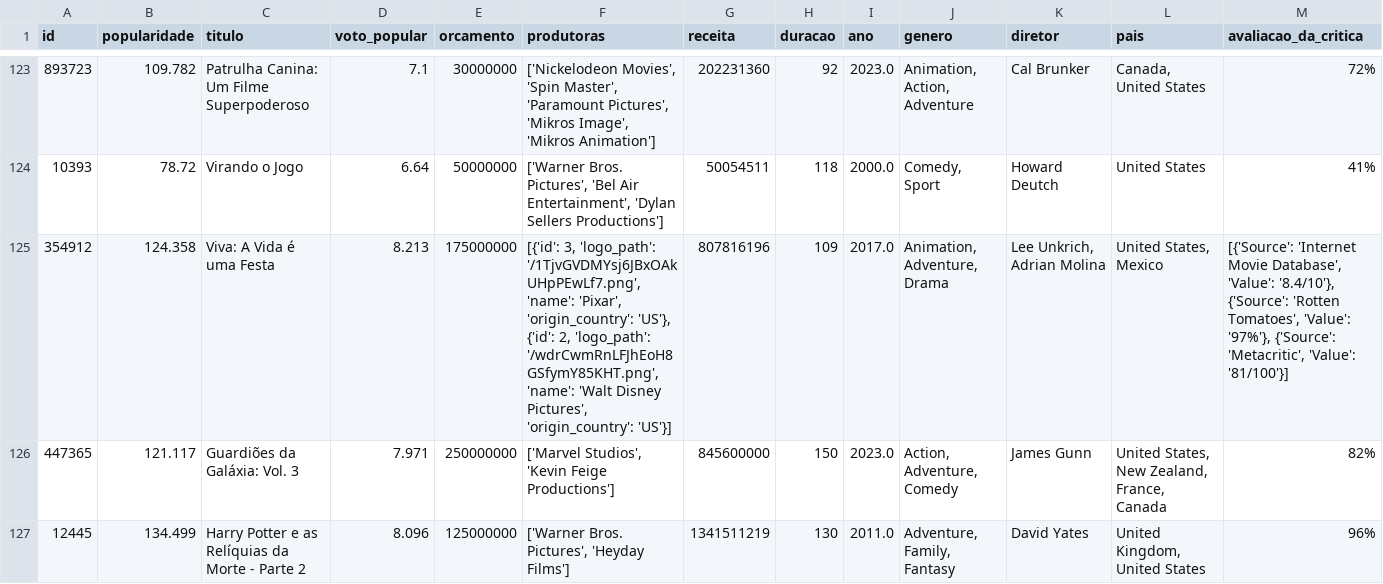
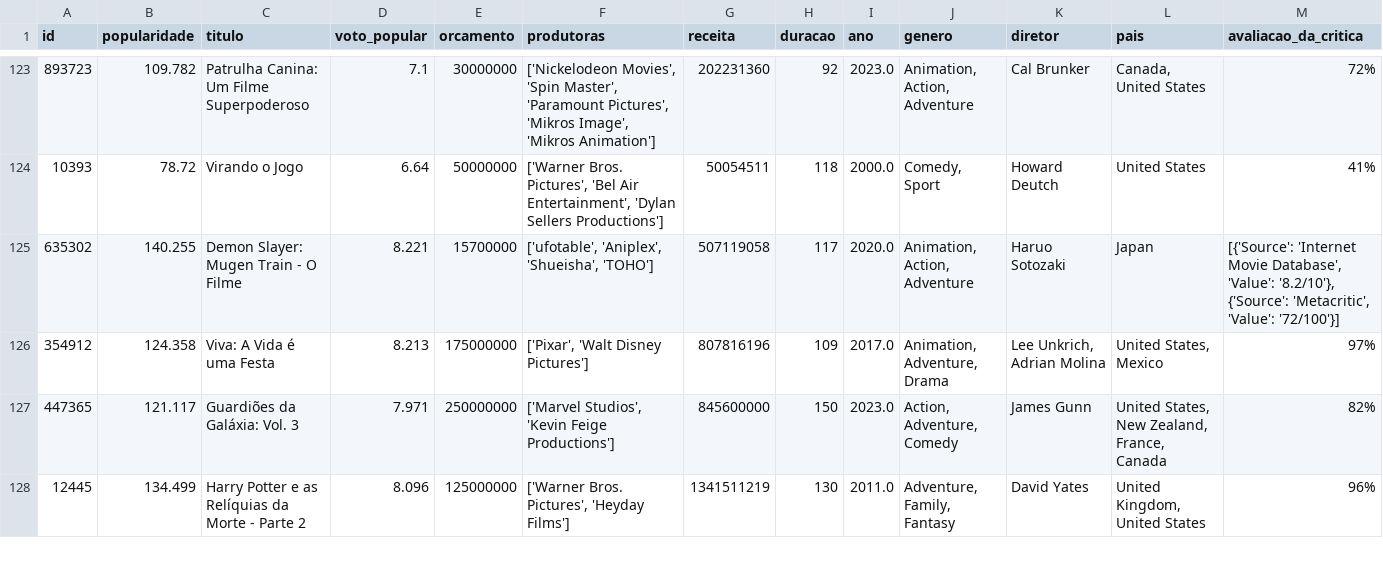
Before and after one commit to Marcos-Med/MQAM, a CSV file: Teste2.csv, drawn as a sheet; only a part is shown, gaps mark what is left out; the diff covers the shown part only.

```diff
--- a/Teste2.csv
+++ b/Teste2.csv
@@ -124,3 +124,4 @@ id,popularidade,titulo,voto_popular,orcamento,produtoras,receita,duracao,ano,gen
 10393,78.72,Virando o Jogo,6.64,50000000,"['Warner Bros. Pictures', 'Bel Air Entertainment', 'Dylan Sellers Productions']",50054511,118,2000.0,"Comedy, Sport",Howard Deutch,United States,41%
-354912,124.358,Viva: A Vida é uma Festa,8.213,175000000,"[{'id': 3, 'logo_path': '/1TjvGVDMYsj6JBxOAkUHpPEwLf7.png', 'name': 'Pixar', 'origin_country': 'US'}, {'id': 2, 'logo_path': '/wdrCwmRnLFJhEoH8GSfymY85KHT.png', 'name': 'Walt Disney Pictures', 'origin_country': 'US'}]",807816196,109,2017.0,"Animation, Adventure, Drama","Lee Unkrich, Adrian Molina","United States, Mexico","[{'Source': 'Internet Movie Database', 'Value': '8.4/10'}, {'Source': 'Rotten Tomatoes', 'Value': '97%'}, {'Source': 'Metacritic', 'Value': '81/100'}]"
+635302,140.255,Demon Slayer: Mugen Train - O Filme,8.221,15700000,"['ufotable', 'Aniplex', 'Shueisha', 'TOHO']",507119058,117,2020.0,"Animation, Action, Adventure",Haruo Sotozaki,Japan,"[{'Source': 'Internet Movie Database', 'Value': '8.2/10'}, {'Source': 'Metacritic', 'Value': '72/100'}]"
+354912,124.358,Viva: A Vida é uma Festa,8.213,175000000,"['Pixar', 'Walt Disney Pictures']",807816196,109,2017.0,"Animation, Adventure, Drama","Lee Unkrich, Adrian Molina","United States, Mexico",97%
 447365,121.117,Guardiões da Galáxia: Vol. 3,7.971,250000000,"['Marvel Studios', 'Kevin Feige Productions']",845600000,150,2023.0,"Action, Adventure, Comedy",James Gunn,"United States, New Zealand, France, Canada",82%
```
Also changed, not shown: 5 added rows, 6 removed rows and 12 edited cells elsewhere in this file, 1 other file.
